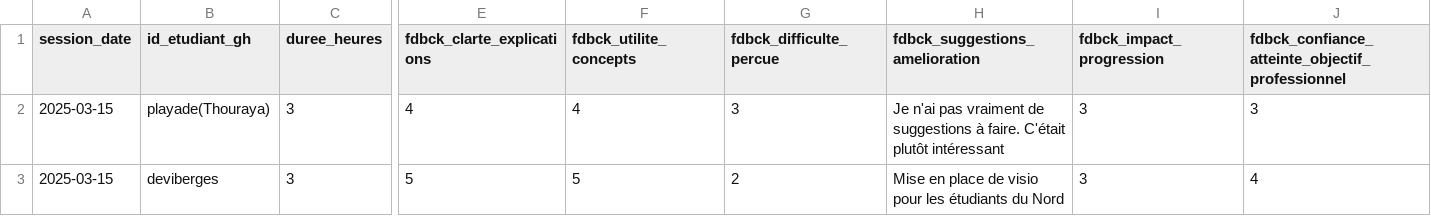
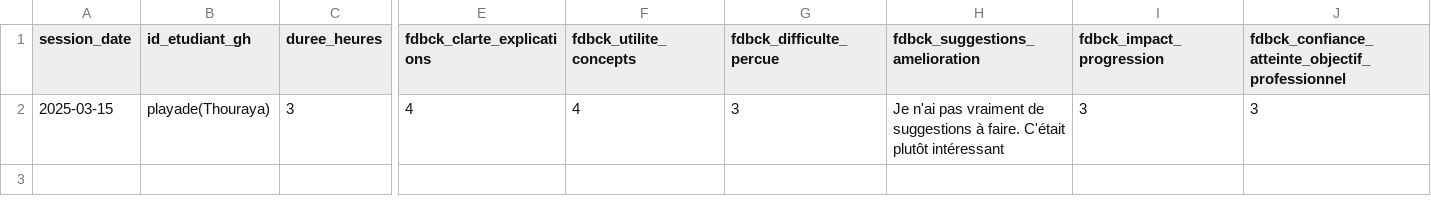
Before and after one commit to raphb3383/unc_iae_miage_interop_si_feedbacks, a CSV file: data/feedback_sessions.csv, drawn as a sheet; only a part is shown, gaps mark what is left out; rows hold the shown columns only; the diff names each change by its address in the sheet, - before the commit and + after, or states it on an @@ line.

Commit message:
Supression ligne incomplète
cf
- https://github.com/adriens/unc_iae_miage_interop_si_feedbacks/pull/3#issuecomment-2738104941

```diff
--- a/data/feedback_sessions.csv
+++ b/data/feedback_sessions.csv
-row 3: 2025-03-15 | deviberges | 3 | 5 | 5 | 2 | Mise en place de visio pour les étudiants du Nord | 3 | 4
```
